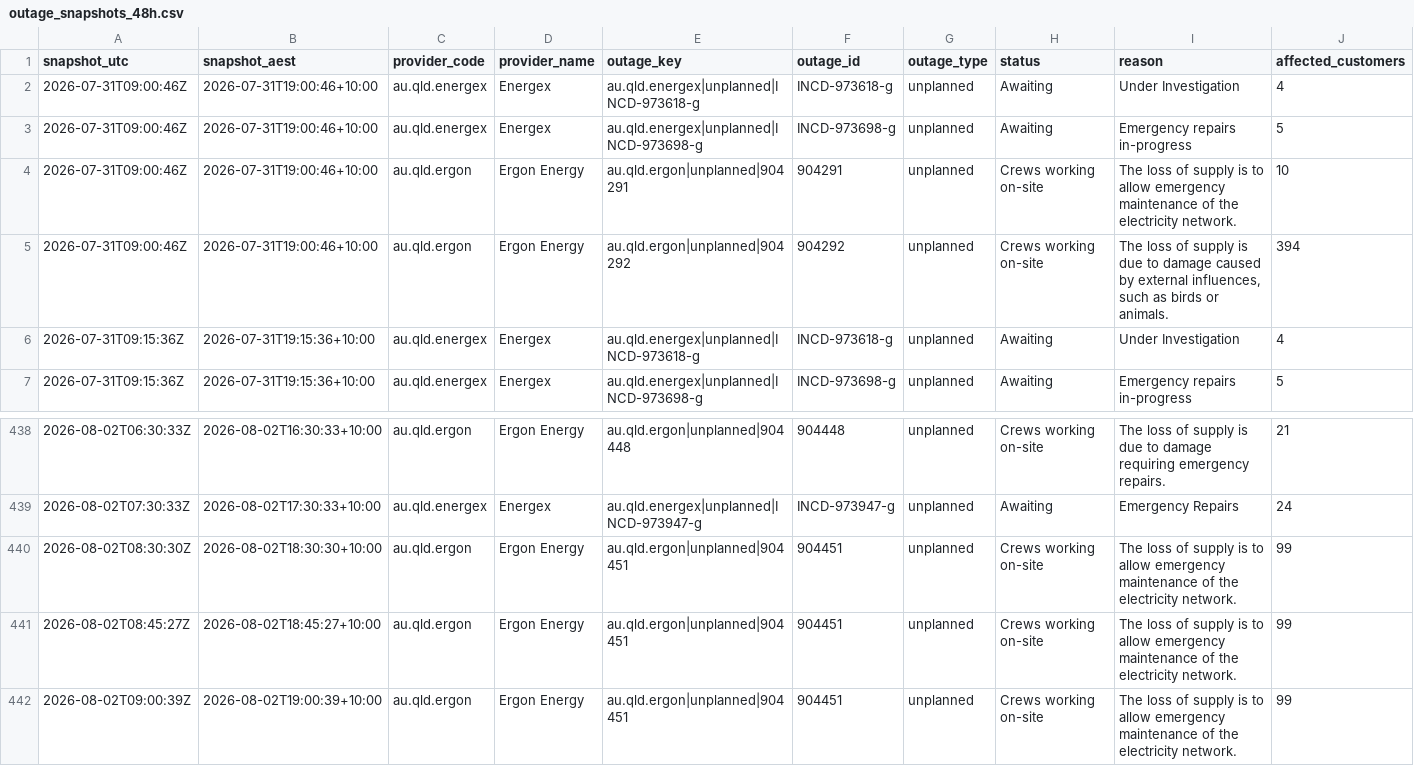
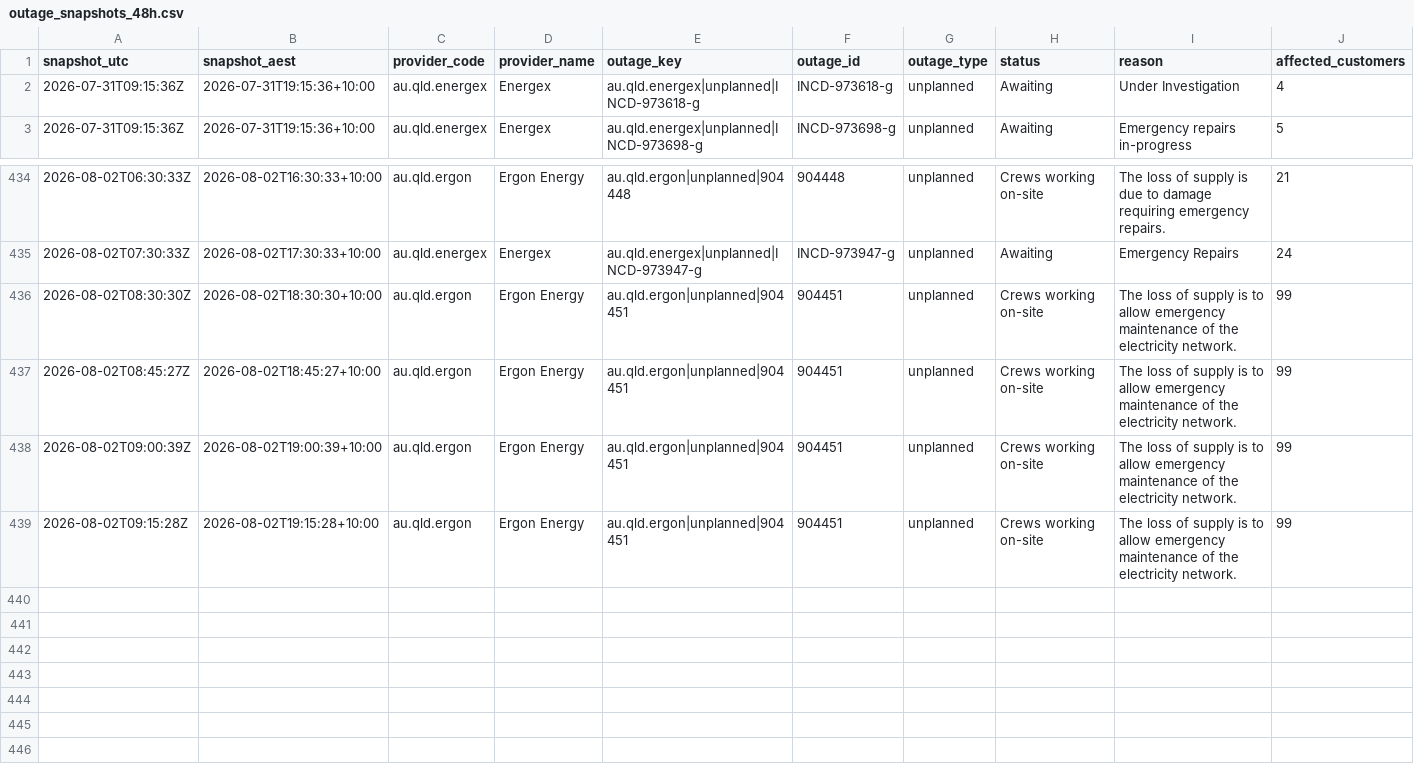
Before and after one commit to gowlettluke/qldpoweroutages, a CSV file: data/outage_snapshots_48h.csv, drawn as a sheet; only a part is shown, gaps mark what is left out; removed rows and columns are numbered as before the commit, all else as after; rows hold the shown columns only; the diff names each change by its address in the sheet, - before the commit and + after, or states it on an @@ line.

```diff
--- a/data/outage_snapshots_48h.csv
+++ b/data/outage_snapshots_48h.csv
-row 2: 2026-07-31T09:00:46Z | 2026-07-31T19:00:46+10:00 | au.qld.energex | Energex | au.qld.energex|unplanned|INCD-973618-g | INCD-973618-g | unplanned | Awaiting | Under Investigation | 4
-row 3: 2026-07-31T09:00:46Z | 2026-07-31T19:00:46+10:00 | au.qld.energex | Energex | au.qld.energex|unplanned|INCD-973698-g | INCD-973698-g | unplanned | Awaiting | Emergency repairs in-progress | 5
-row 4: 2026-07-31T09:00:46Z | 2026-07-31T19:00:46+10:00 | au.qld.ergon | Ergon Energy | au.qld.ergon|unplanned|904291 | 904291 | unplanned | Crews working on-site | The loss of supply is to allow emergency maintenance of the electricity network. | 10
-row 5: 2026-07-31T09:00:46Z | 2026-07-31T19:00:46+10:00 | au.qld.ergon | Ergon Energy | au.qld.ergon|unplanned|904292 | 904292 | unplanned | Crews working on-site | The loss of supply is due to damage caused by external influences, such as birds or animals. | 394
+row 439: 2026-08-02T09:15:28Z | 2026-08-02T19:15:28+10:00 | au.qld.ergon | Ergon Energy | au.qld.ergon|unplanned|904451 | 904451 | unplanned | Crews working on-site | The loss of supply is to allow emergency maintenance of the electricity network. | 99
```
Also changed, not shown: data/lga_cumulative_48h.csv, data/lga_totals_48h.csv, 4 other files.
